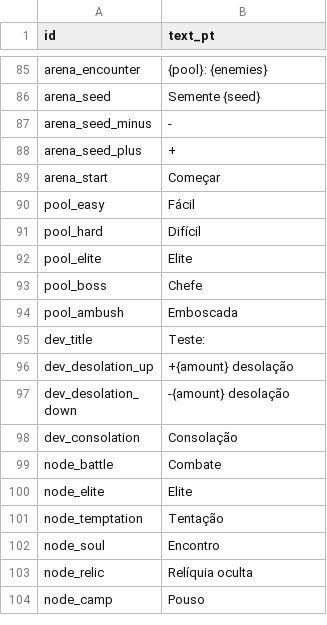
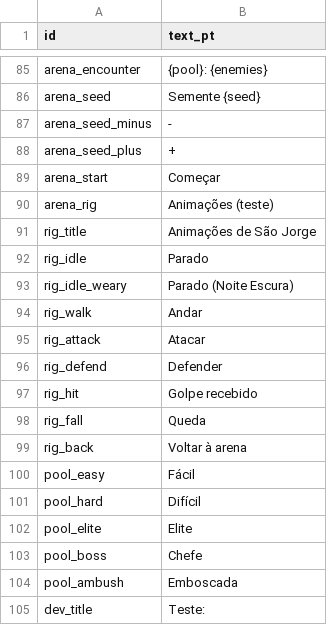
Before and after one commit to alnsouza90/Ad-Inferos---RPG, a CSV file: docs/balance/ui_text.csv, drawn as a sheet; only a part is shown, gaps mark what is left out; the shorter side is filled out with more unchanged rows; the diff names each change by its address in the sheet, - before the commit and + after, or states it on an @@ line.

```diff
--- a/docs/balance/ui_text.csv
+++ b/docs/balance/ui_text.csv
+row 90: arena_rig | Animações (teste)
+row 91: rig_title | Animações de São Jorge
+row 92: rig_idle | Parado
+row 93: rig_idle_weary | Parado (Noite Escura)
+row 94: rig_walk | Andar
+row 95: rig_attack | Atacar
+row 96: rig_defend | Defender
+row 97: rig_hit | Golpe recebido
+row 98: rig_fall | Queda
+row 99: rig_back | Voltar à arena
```
Also changed, not shown: 47 other files.
